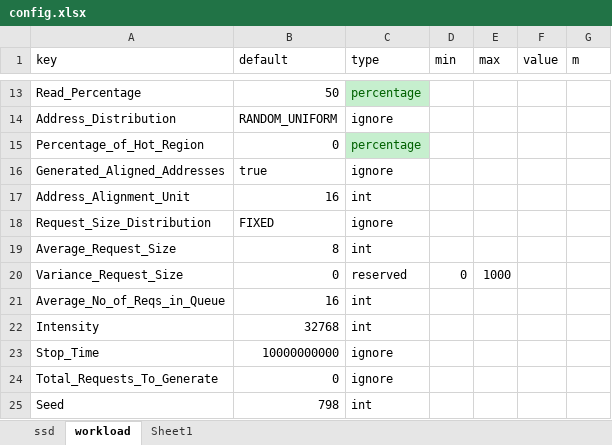
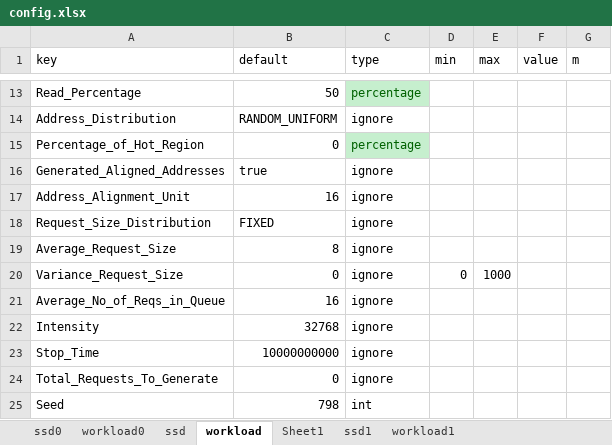
Before and after one commit to houchuanhao/MQSim, an Excel workbook: script/collection/config.xlsx, sheet workload, drawn as a sheet; only a part is shown, gaps mark what is left out; values as stored, in another font and other column widths than the file's, no borders; the diff names each change by its address in the sheet, - before the commit and + after, or states it on an @@ line.

```diff
--- a/script/collection/config.xlsx (sheet workload)
+++ b/script/collection/config.xlsx (sheet workload)
+sheet tab: ssd0
+sheet tab: workload0
+sheet tab: ssd1
+sheet tab: workload1
-C17 (type): int
+C17 (type): ignore
-C19 (type): int
+C19 (type): ignore
-C20 (type): reserved
+C20 (type): ignore
-C21:C22 (type): int
+C21:C22 (type): ignore
```
Also changed, not shown: sheet ssd, 6 other files.
